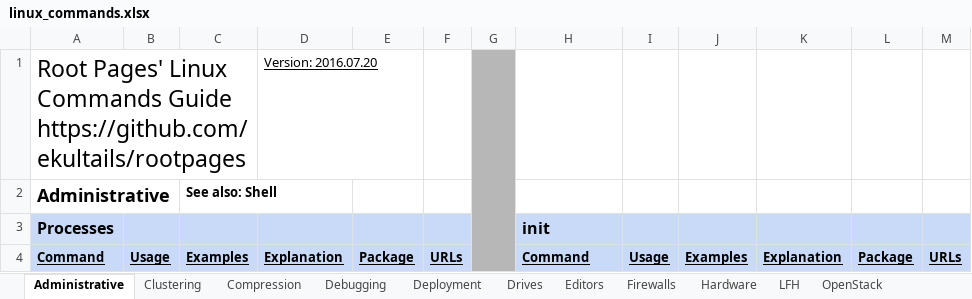
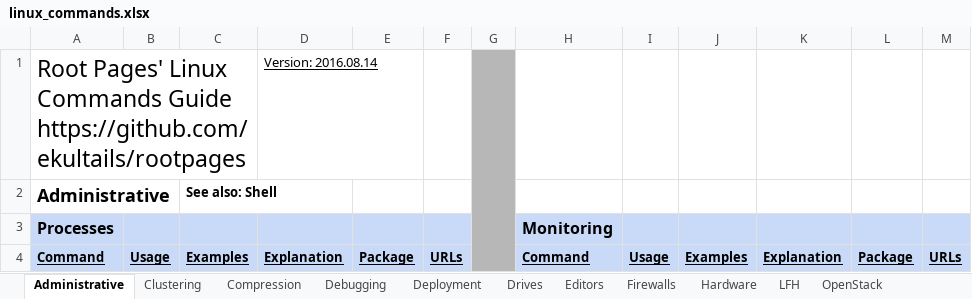
Before and after one commit to LukeShortCloud/rootpages, an Excel workbook: linux_commands.xlsx, sheet Administrative, drawn as a sheet; only a part is shown; values as stored, in another font and other column widths than the file's, no borders; charts and pictures not drawn; the diff covers the shown part only; the diff names each change by its address in the sheet, - before the commit and + after, or states it on an @@ line.

```diff
--- a/linux_commands.xlsx (sheet Administrative)
+++ b/linux_commands.xlsx (sheet Administrative)
-D1: Version: 2016.07.20
+D1: Version: 2016.08.14
-H3: init
+H3: Monitoring
```
Also changed, not shown: 3 added rows and 15 edited cells elsewhere in this sheet, sheet SQL, sheet Shell, sheet Drives, sheet OpenStack, sheet RegEx, sheet Editors, 2 more sheets, 4 other files.
